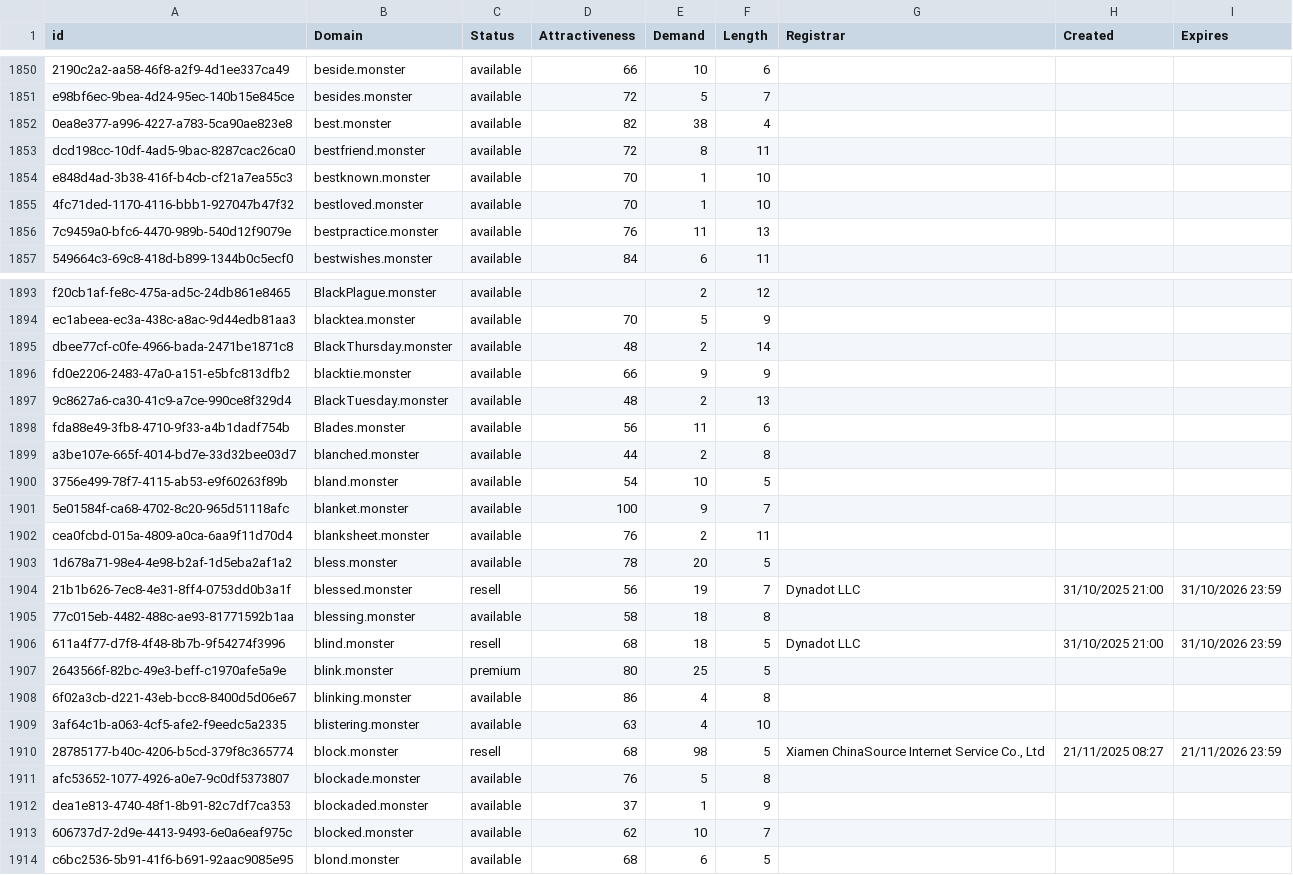
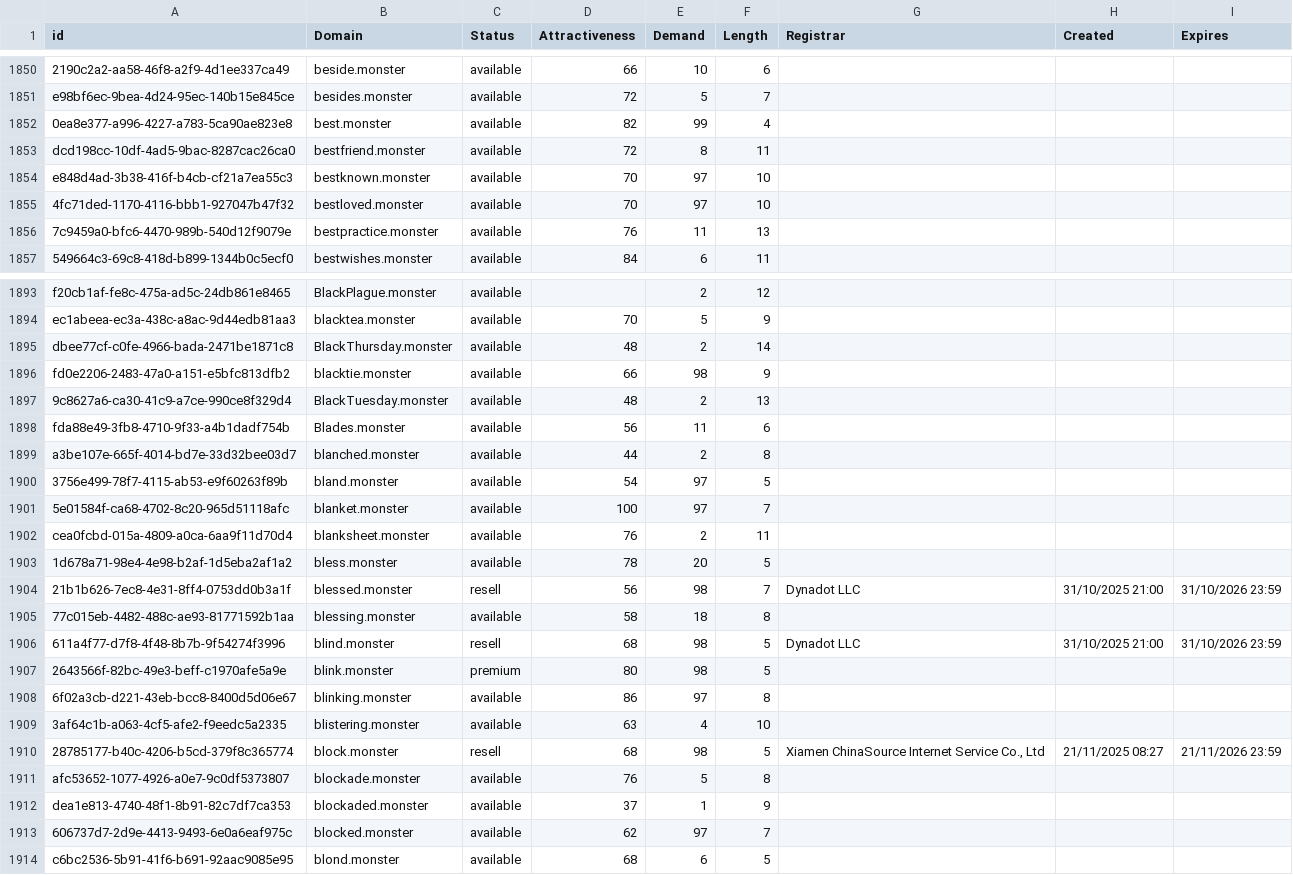
Before and after one commit to UniqueDomains/monster-oneword-domains, a CSV file: monster.csv, drawn as a sheet; only a part is shown, gaps mark what is left out; the diff covers the shown part only; the diff names each change by its address in the sheet, - before the commit and + after, or states it on an @@ line.

Commit message:
Domains update

```diff
--- a/monster.csv
+++ b/monster.csv
-E1852 (Demand): 38
+E1852 (Demand): 99
-E1854:E1855 (Demand): 1
+E1854:E1855 (Demand): 97
-E1896 (Demand): 9
+E1896 (Demand): 98
-E1900 (Demand): 10
+E1900 (Demand): 97
-E1901 (Demand): 9
+E1901 (Demand): 97
-E1904 (Demand): 19
+E1904 (Demand): 98
-E1906 (Demand): 18
+E1906 (Demand): 98
-E1907 (Demand): 25
+E1907 (Demand): 98
-E1908 (Demand): 4
+E1908 (Demand): 97
-E1913 (Demand): 10
+E1913 (Demand): 97
```
Also changed, not shown: 55 edited cells elsewhere in this file, 2 other files.
